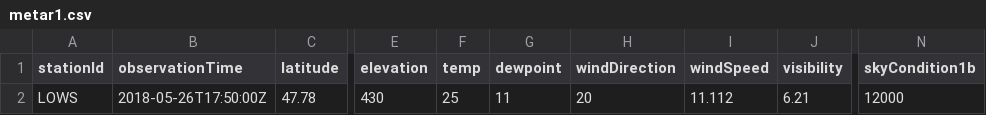
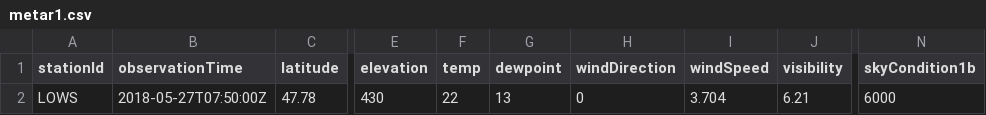
Before and after one commit to mmittlb/pywde1, a CSV file: metar1.csv, drawn as a sheet; only a part is shown, gaps mark what is left out; the diff names each change by its address in the sheet, - before the commit and + after, or states it on an @@ line.

Commit message:
Add metar1.csv

```diff
--- a/metar1.csv
+++ b/metar1.csv
-B2 (observationTime): 2018-05-26T17:50:00Z
+B2 (observationTime): 2018-05-27T07:50:00Z
-F2 (temp): 25
+F2 (temp): 22
-G2 (dewpoint): 11
+G2 (dewpoint): 13
-H2 (windDirection): 20
+H2 (windDirection): 0
-I2 (windSpeed): 11.112
+I2 (windSpeed): 3.704
-N2 (skyCondition1b): 12000
+N2 (skyCondition1b): 6000
```
